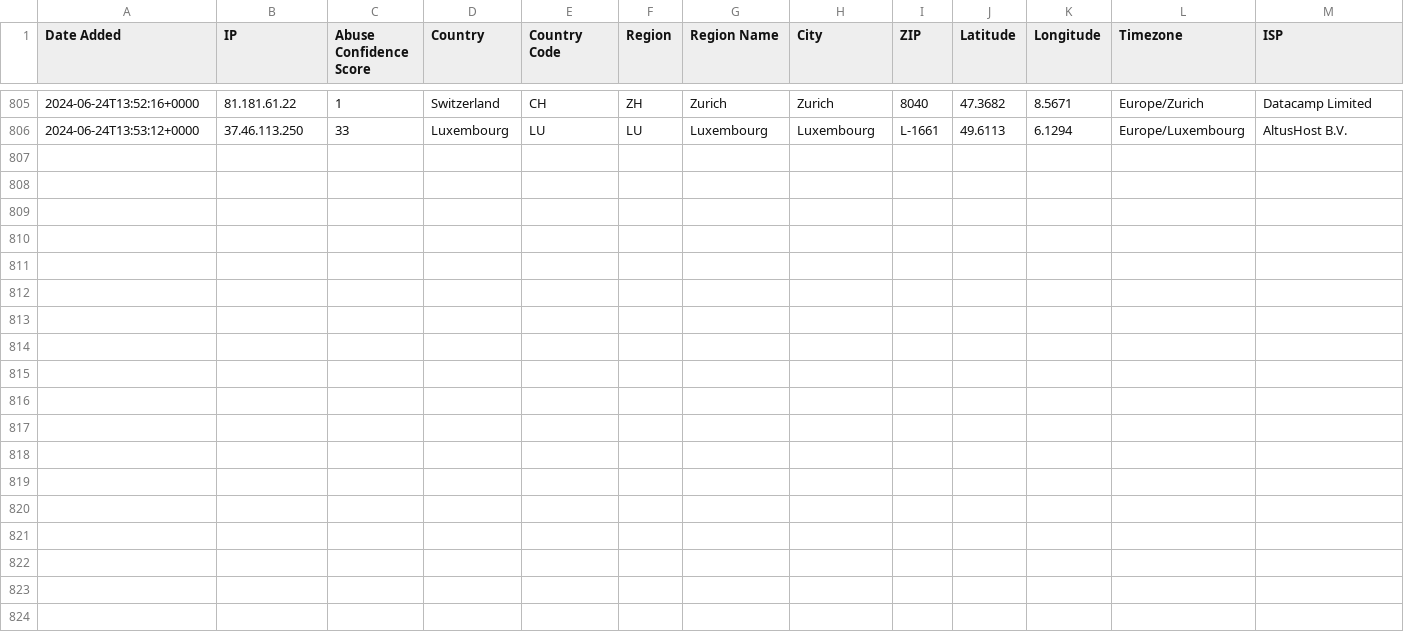
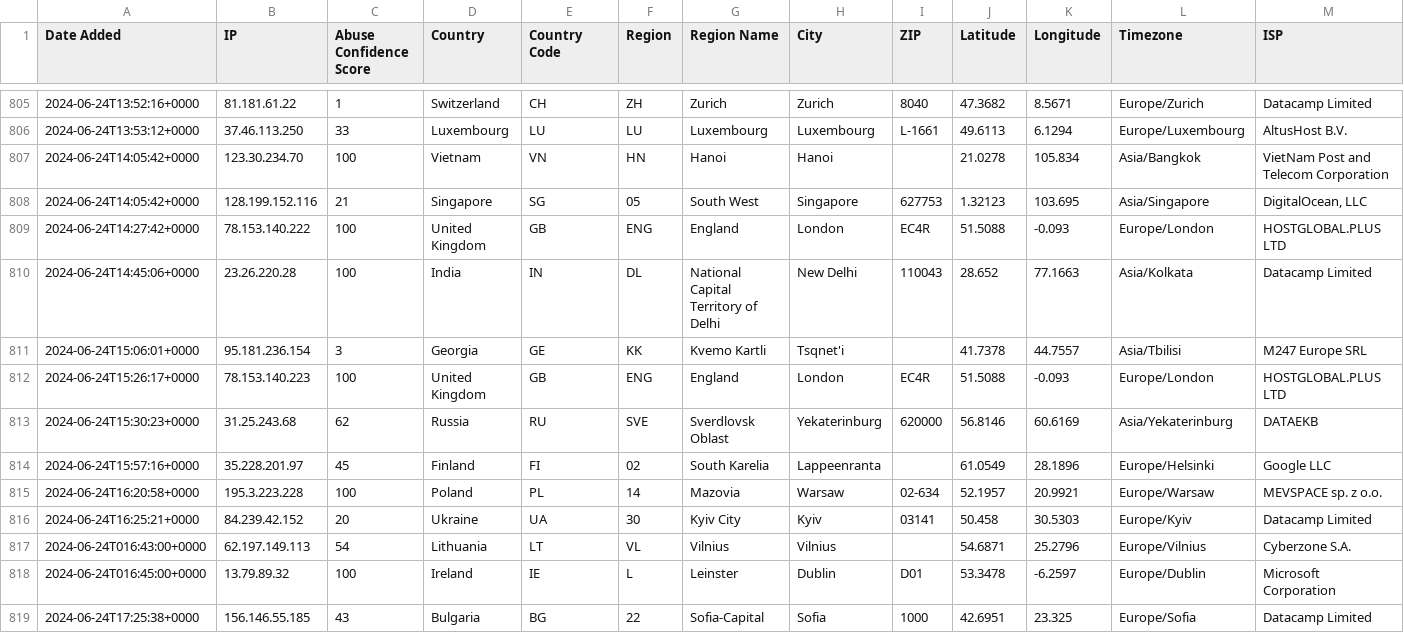
Before and after one commit to ashleykleynhans/ipset, a CSV file: ipv4.csv, drawn as a sheet; only a part is shown, gaps mark what is left out; rows hold the shown columns only; the diff names each change by its address in the sheet, - before the commit and + after, or states it on an @@ line.

Commit message:
Added additional malicious IP addresses

```diff
--- a/ipv4.csv
+++ b/ipv4.csv
+row 807: 2024-06-24T14:05:42+0000 | 123.30.234.70 | 100 | Vietnam | VN | HN | Hanoi | Hanoi |  | 21.0278 | 105.834 | Asia/Bangkok | VietNam Post and Telecom Corporation
+row 808: 2024-06-24T14:05:42+0000 | 128.199.152.116 | 21 | Singapore | SG | 05 | South West | Singapore | 627753 | 1.32123 | 103.695 | Asia/Singapore | DigitalOcean, LLC
+row 809: 2024-06-24T14:27:42+0000 | 78.153.140.222 | 100 | United Kingdom | GB | ENG | England | London | EC4R | 51.5088 | -0.093 | Europe/London | HOSTGLOBAL.PLUS LTD
+row 810: 2024-06-24T14:45:06+0000 | 23.26.220.28 | 100 | India | IN | DL | National Capital Territory of Delhi | New Delhi | 110043 | 28.652 | 77.1663 | Asia/Kolkata | Datacamp Limited
+row 811: 2024-06-24T15:06:01+0000 | 95.181.236.154 | 3 | Georgia | GE | KK | Kvemo Kartli | Tsqnet'i |  | 41.7378 | 44.7557 | Asia/Tbilisi | M247 Europe SRL
+row 812: 2024-06-24T15:26:17+0000 | 78.153.140.223 | 100 | United Kingdom | GB | ENG | England | London | EC4R | 51.5088 | -0.093 | Europe/London | HOSTGLOBAL.PLUS LTD
+row 813: 2024-06-24T15:30:23+0000 | 31.25.243.68 | 62 | Russia | RU | SVE | Sverdlovsk Oblast | Yekaterinburg | 620000 | 56.8146 | 60.6169 | Asia/Yekaterinburg | DATAEKB
+row 814: 2024-06-24T15:57:16+0000 | 35.228.201.97 | 45 | Finland | FI | 02 | South Karelia | Lappeenranta |  | 61.0549 | 28.1896 | Europe/Helsinki | Google LLC
+row 815: 2024-06-24T16:20:58+0000 | 195.3.223.228 | 100 | Poland | PL | 14 | Mazovia | Warsaw | 02-634 | 52.1957 | 20.9921 | Europe/Warsaw | MEVSPACE sp. z o.o.
+row 816: 2024-06-24T16:25:21+0000 | 84.239.42.152 | 20 | Ukraine | UA | 30 | Kyiv City | Kyiv | 03141 | 50.458 | 30.5303 | Europe/Kyiv | Datacamp Limited
+row 817: 2024-06-24T016:43:00+0000 | 62.197.149.113 | 54 | Lithuania | LT | VL | Vilnius | Vilnius |  | 54.6871 | 25.2796 | Europe/Vilnius | Cyberzone S.A.
+row 818: 2024-06-24T016:45:00+0000 | 13.79.89.32 | 100 | Ireland | IE | L | Leinster | Dublin | D01 | 53.3478 | -6.2597 | Europe/Dublin | Microsoft Corporation
+row 819: 2024-06-24T17:25:38+0000 | 156.146.55.185 | 43 | Bulgaria | BG | 22 | Sofia-Capital | Sofia | 1000 | 42.6951 | 23.325 | Europe/Sofia | Datacamp Limited
```
